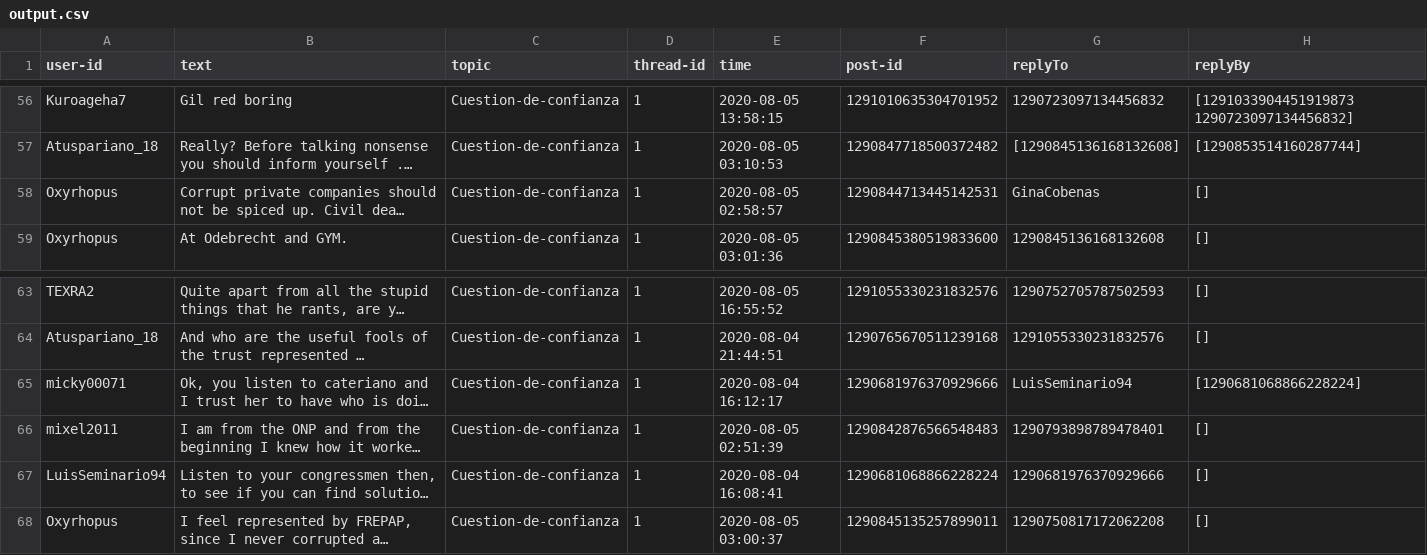
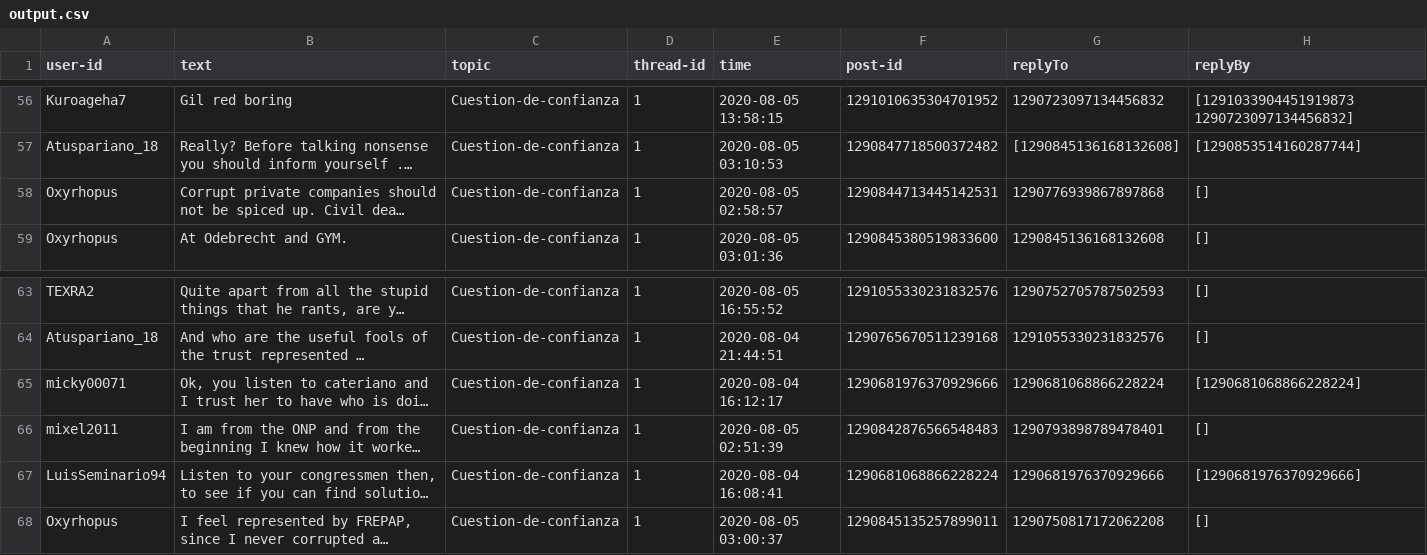
Before and after one commit to JCarlosSL/discussion_opinion_analysis, a CSV file: generate-data/thread1/output.csv, drawn as a sheet; only a part is shown, gaps mark what is left out; long unchanged cells end in …; the diff names each change by its address in the sheet, - before the commit and + after, or states it on an @@ line.

```diff
--- a/generate-data/thread1/output.csv
+++ b/generate-data/thread1/output.csv
-G58 (replyTo): GinaCobenas
+G58 (replyTo): 1290776939867897868
-G65 (replyTo): LuisSeminario94
+G65 (replyTo): 1290681068866228224
-H67 (replyBy): []
+H67 (replyBy): [1290681976370929666]
```
